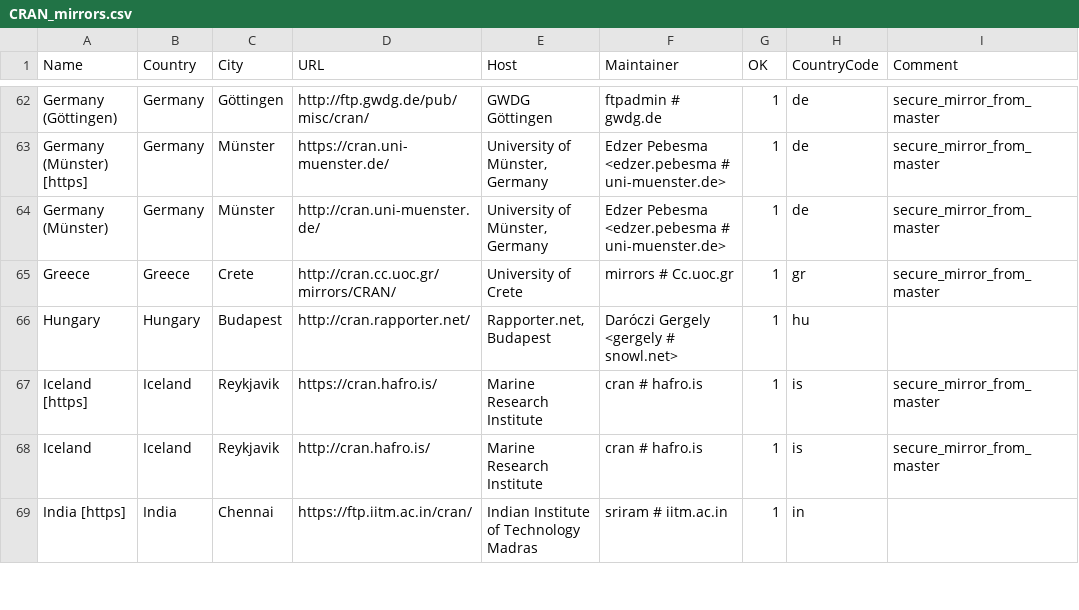
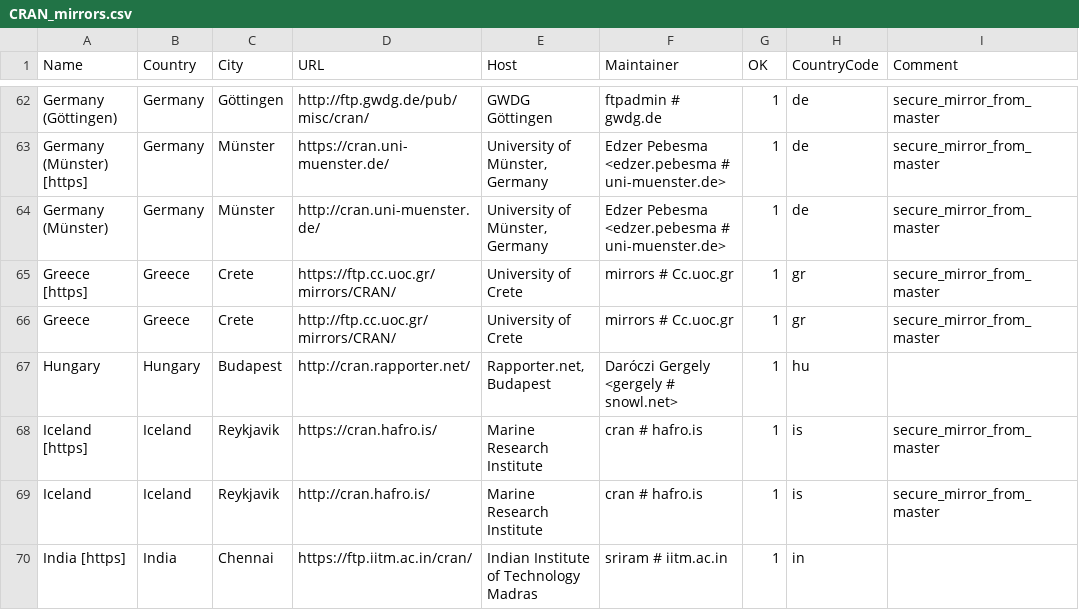
Before and after one commit to wch/r-source, a CSV file: doc/CRAN_mirrors.csv, drawn as a sheet; only a part is shown, gaps mark what is left out; addresses are those after the commit; the diff names each change by its address in the sheet, - before the commit and + after, or states it on an @@ line.

Commit message:
Updated.
git-svn-id: https://svn.r-project.org/R/trunk@72722 00db46b3-68df-0310-9c12-caf00c1e9a41

```diff
--- a/doc/CRAN_mirrors.csv
+++ b/doc/CRAN_mirrors.csv
+row 65: Greece [https] | Greece | Crete | https://ftp.cc.uoc.gr/mirrors/CRAN/ | University of Crete | mirrors # Cc.uoc.gr | 1 | gr | secure_mirror_from_master
-D66 (URL): http://cran.cc.uoc.gr/mirrors/CRAN/
+D66 (URL): http://ftp.cc.uoc.gr/mirrors/CRAN/
```
